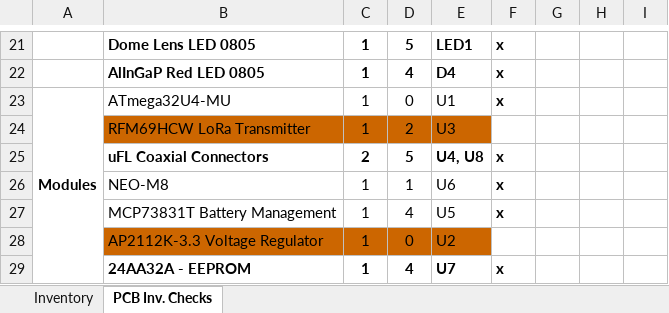
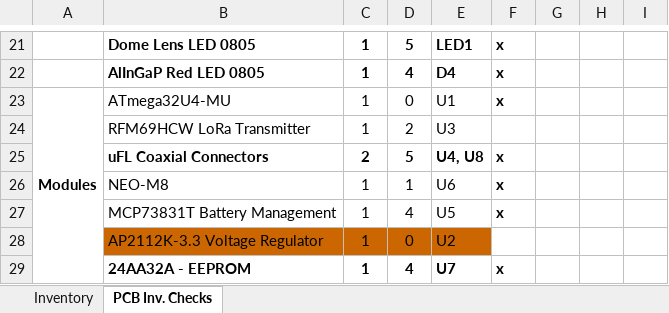
Before and after one commit to PwndaThePwner/Hydration, an Excel workbook: Inventory.xlsx, sheet PCB Inv. Checks, drawn as a sheet; only a part is shown, gaps mark what is left out; values as stored, in another font and other column widths than the file's, no borders; the diff names each change by its address in the sheet, - before the commit and + after, or states it on an @@ line.

```diff
--- a/Inventory.xlsx (sheet PCB Inv. Checks)
+++ b/Inventory.xlsx (sheet PCB Inv. Checks)
-B24:E24 fill: #CC6600
+B24:E24 fill: none
```
Also changed, not shown: 1 other file.
